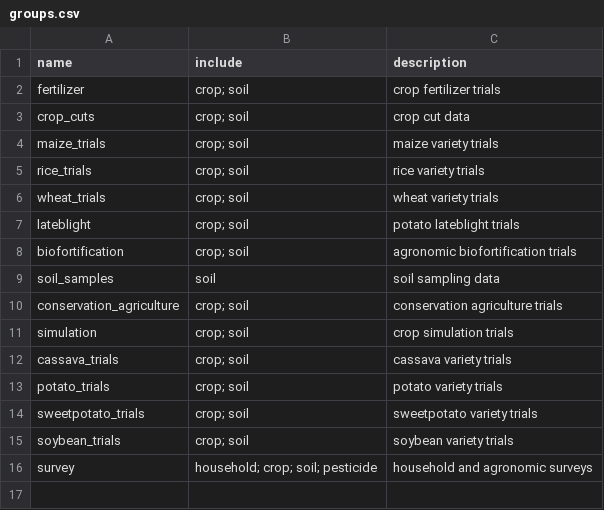
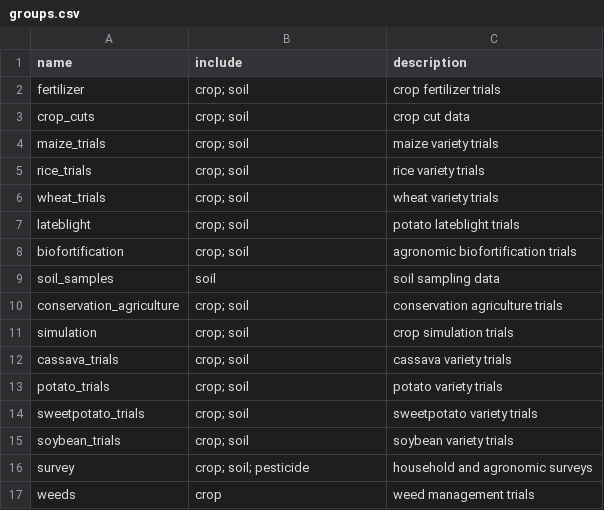
Before and after one commit to reagro/carobiner, a CSV file: inst/terms/groups.csv, drawn as a sheet.

```diff
--- a/inst/terms/groups.csv
+++ b/inst/terms/groups.csv
@@ -15,2 +15,3 @@ sweetpotato_trials,crop; soil,sweetpotato variety trials
 soybean_trials,crop; soil,soybean variety trials
-survey,household; crop; soil; pesticide,household and agronomic surveys
+survey,crop; soil; pesticide,household and agronomic surveys
+weeds,crop,weed management trials
```
Also changed, not shown: inst/terms/values_insecticides.csv, inst/terms/variables_crop.csv, 8 other files.
